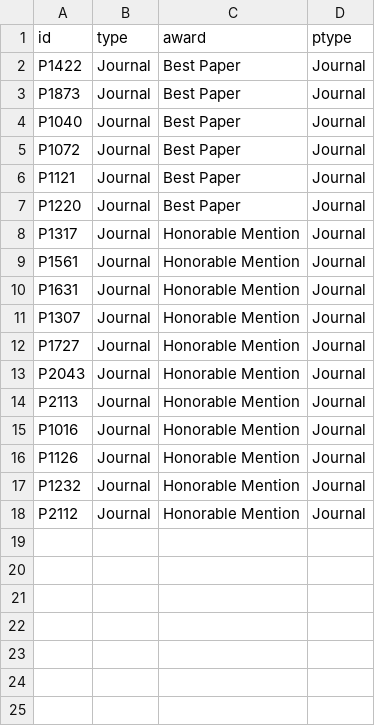
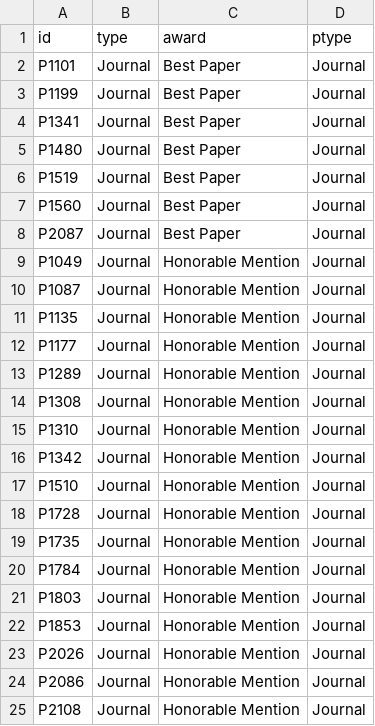
Before and after one commit to ieeevr/dev, a CSV file: _data/awards.csv, drawn as a sheet.

Commit message:
awards

```diff
--- a/_data/awards.csv
+++ b/_data/awards.csv
@@ -1,18 +1,25 @@
 id,type,award,ptype
-P1422,Journal,Best Paper,Journal
-P1873,Journal,Best Paper,Journal
-P1040,Journal,Best Paper,Journal
-P1072,Journal,Best Paper,Journal
-P1121,Journal,Best Paper,Journal
-P1220,Journal,Best Paper,Journal
-P1317,Journal,Honorable Mention,Journal
-P1561,Journal,Honorable Mention,Journal
-P1631,Journal,Honorable Mention,Journal
-P1307,Journal,Honorable Mention,Journal
-P1727,Journal,Honorable Mention,Journal
-P2043,Journal,Honorable Mention,Journal
-P2113,Journal,Honorable Mention,Journal
-P1016,Journal,Honorable Mention,Journal
-P1126,Journal,Honorable Mention,Journal
-P1232,Journal,Honorable Mention,Journal
-P2112,Journal,Honorable Mention,Journal
+P1101,Journal,Best Paper,Journal
+P1199,Journal,Best Paper,Journal
+P1341,Journal,Best Paper,Journal
+P1480,Journal,Best Paper,Journal
+P1519,Journal,Best Paper,Journal
+P1560,Journal,Best Paper,Journal
+P2087,Journal,Best Paper,Journal
+P1049,Journal,Honorable Mention,Journal
+P1087,Journal,Honorable Mention,Journal
+P1135,Journal,Honorable Mention,Journal
+P1177,Journal,Honorable Mention,Journal
+P1289,Journal,Honorable Mention,Journal
+P1308,Journal,Honorable Mention,Journal
+P1310,Journal,Honorable Mention,Journal
+P1342,Journal,Honorable Mention,Journal
+P1510,Journal,Honorable Mention,Journal
+P1728,Journal,Honorable Mention,Journal
+P1735,Journal,Honorable Mention,Journal
+P1784,Journal,Honorable Mention,Journal
+P1803,Journal,Honorable Mention,Journal
+P1853,Journal,Honorable Mention,Journal
+P2026,Journal,Honorable Mention,Journal
+P2086,Journal,Honorable Mention,Journal
+P2108,Journal,Honorable Mention,Journal
```
Also changed, not shown: 1 other file.
